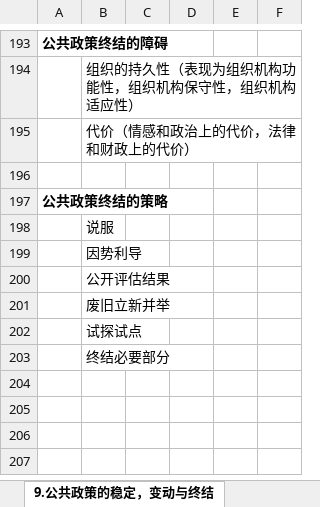
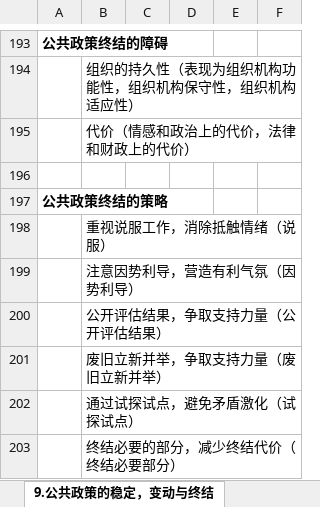
Before and after one commit to xieshiwei/ZK, an Excel workbook: ggzc/公共政策学.xlsx, sheet 9.公共政策的稳定，变动与终结, drawn as a sheet; only a part is shown, gaps mark what is left out; values as stored, in another font and other column widths than the file's, no borders; the diff names each change by its address in the sheet, - before the commit and + after, or states it on an @@ line.

```diff
--- a/ggzc/公共政策学.xlsx (sheet 9.公共政策的稳定，变动与终结)
+++ b/ggzc/公共政策学.xlsx (sheet 9.公共政策的稳定，变动与终结)
-B198: 说服
+B198: 重视说服工作，消除抵触情绪（说服）
-B199: 因势利导
+B199: 注意因势利导，营造有利气氛（因势利导）
-B200: 公开评估结果
+B200: 公开评估结果，争取支持力量（公开评估结果）
-B201: 废旧立新并举
+B201: 废旧立新并举，争取支持力量（废旧立新并举）
-B202: 试探试点
+B202: 通过试探试点，避免矛盾激化（试探试点）
-B203: 终结必要部分
+B203: 终结必要的部分，减少终结代价（终结必要部分）
```
Also changed, not shown: sheet 5.政策问题与议程设定, sheet 8.公共政策的评估与监控, sheet 2.公共政策与政策工具, sheet 1.公共政策的学科要素, sheet 3.政策系统与公共决策体制, sheet 10.公共政策学知识的引用, 1 more sheet, ggzc/Q.xlsx.
